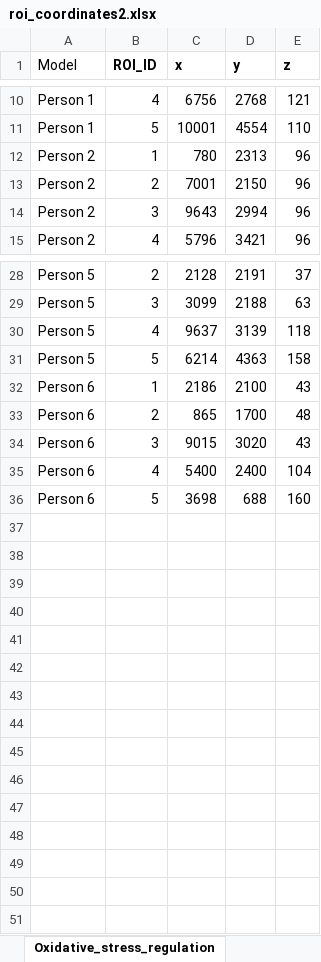
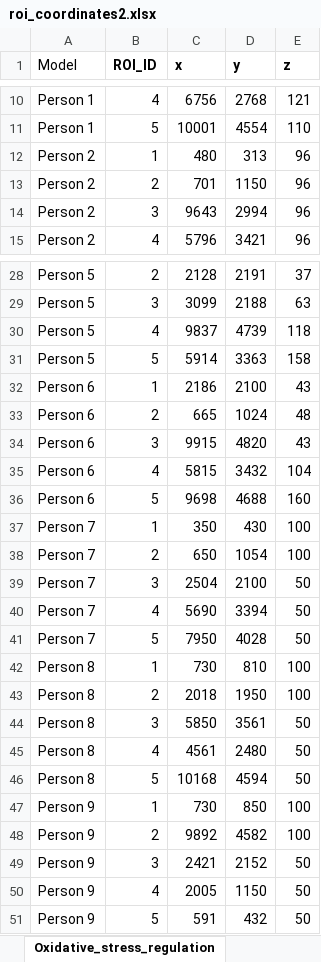
Before and after one commit to Hosseinfatho/SSGAT, an Excel workbook: Groundtruth/roi_coordinates2.xlsx, sheet Oxidative_stress_regulation, drawn as a sheet; only a part is shown, gaps mark what is left out; values as stored, in another font and other column widths than the file's, no borders; the diff names each change by its address in the sheet, - before the commit and + after, or states it on an @@ line.

```diff
--- a/Groundtruth/roi_coordinates2.xlsx (sheet Oxidative_stress_regulation)
+++ b/Groundtruth/roi_coordinates2.xlsx (sheet Oxidative_stress_regulation)
-C12 (x): 780
+C12 (x): 480
-D12 (y): 2313
+D12 (y): 313
-C13 (x): 7001
+C13 (x): 701
-D13 (y): 2150
+D13 (y): 1150
-C30 (x): 9637
+C30 (x): 9837
-D30 (y): 3139
+D30 (y): 4739
-C31 (x): 6214
+C31 (x): 5914
-D31 (y): 4363
+D31 (y): 3363
-C33 (x): 865
+C33 (x): 665
-D33 (y): 1700
+D33 (y): 1024
-C34 (x): 9015
+C34 (x): 9915
-D34 (y): 3020
+D34 (y): 4820
-C35 (x): 5400
+C35 (x): 5815
-D35 (y): 2400
+D35 (y): 3432
-C36 (x): 3698
+C36 (x): 9698
-D36 (y): 688
+D36 (y): 4688
+row 37: Person 7 | 1 | 350 | 430 | 100
+row 38: Person 7 | 2 | 650 | 1054 | 100
+row 39: Person 7 | 3 | 2504 | 2100 | 50
+row 40: Person 7 | 4 | 5690 | 3394 | 50
+row 41: Person 7 | 5 | 7950 | 4028 | 50
+row 42: Person 8 | 1 | 730 | 810 | 100
+row 43: Person 8 | 2 | 2018 | 1950 | 100
+row 44: Person 8 | 3 | 5850 | 3561 | 50
+row 45: Person 8 | 4 | 4561 | 2480 | 50
+row 46: Person 8 | 5 | 10168 | 4594 | 50
+row 47: Person 9 | 1 | 730 | 850 | 100
+row 48: Person 9 | 2 | 9892 | 4582 | 100
+row 49: Person 9 | 3 | 2421 | 2152 | 50
+row 50: Person 9 | 4 | 2005 | 1150 | 50
+row 51: Person 9 | 5 | 591 | 432 | 50
```
Also changed, not shown: sheet T-cell_maturation, sheet B-cell_infiltration, sheet Inflammatory_zone, 12 other files.
